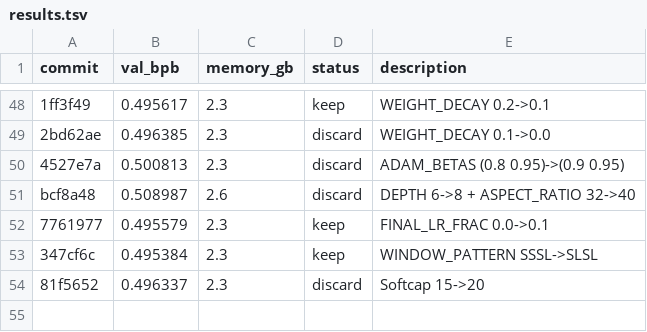
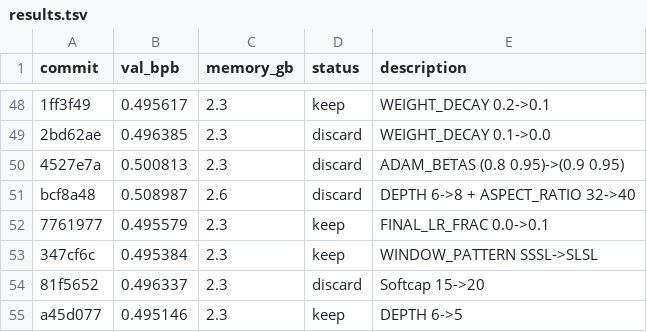
Before and after one commit to alexmorleyfinch/autoresearch-win-rtx, a TSV file: results.tsv, drawn as a sheet; only a part is shown, gaps mark what is left out; the diff names each change by its address in the sheet, - before the commit and + after, or states it on an @@ line.

```diff
--- a/results.tsv
+++ b/results.tsv
+row 55: a45d077 | 0.495146 | 2.3 | keep | DEPTH 6->5
```
